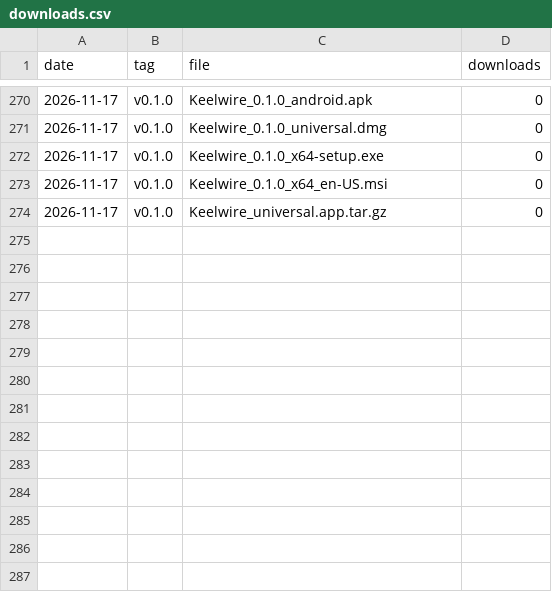
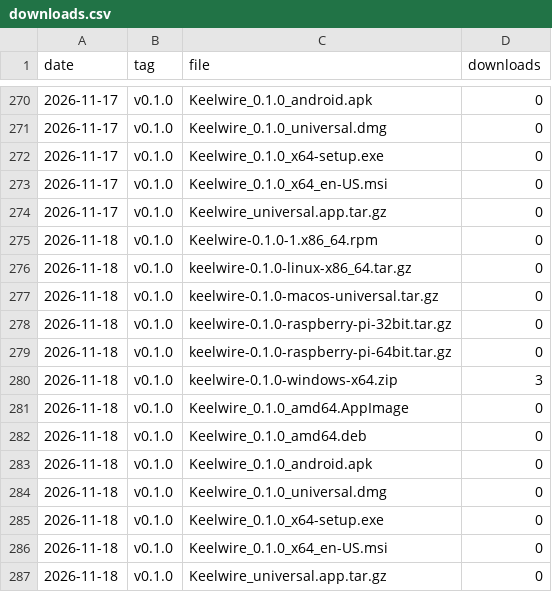
Before and after one commit to openseastack/keelwire, a CSV file: downloads.csv, drawn as a sheet; only a part is shown, gaps mark what is left out; the diff names each change by its address in the sheet, - before the commit and + after, or states it on an @@ line.

```diff
--- a/downloads.csv
+++ b/downloads.csv
+row 275: 2026-11-18 | v0.1.0 | Keelwire-0.1.0-1.x86_64.rpm | 0
+row 276: 2026-11-18 | v0.1.0 | keelwire-0.1.0-linux-x86_64.tar.gz | 0
+row 277: 2026-11-18 | v0.1.0 | keelwire-0.1.0-macos-universal.tar.gz | 0
+row 278: 2026-11-18 | v0.1.0 | keelwire-0.1.0-raspberry-pi-32bit.tar.gz | 0
+row 279: 2026-11-18 | v0.1.0 | keelwire-0.1.0-raspberry-pi-64bit.tar.gz | 0
+row 280: 2026-11-18 | v0.1.0 | keelwire-0.1.0-windows-x64.zip | 3
+row 281: 2026-11-18 | v0.1.0 | Keelwire_0.1.0_amd64.AppImage | 0
+row 282: 2026-11-18 | v0.1.0 | Keelwire_0.1.0_amd64.deb | 0
+row 283: 2026-11-18 | v0.1.0 | Keelwire_0.1.0_android.apk | 0
+row 284: 2026-11-18 | v0.1.0 | Keelwire_0.1.0_universal.dmg | 0
+row 285: 2026-11-18 | v0.1.0 | Keelwire_0.1.0_x64-setup.exe | 0
+row 286: 2026-11-18 | v0.1.0 | Keelwire_0.1.0_x64_en-US.msi | 0
+row 287: 2026-11-18 | v0.1.0 | Keelwire_universal.app.tar.gz | 0
```
Also changed, not shown: repo.csv, 1 other file.
